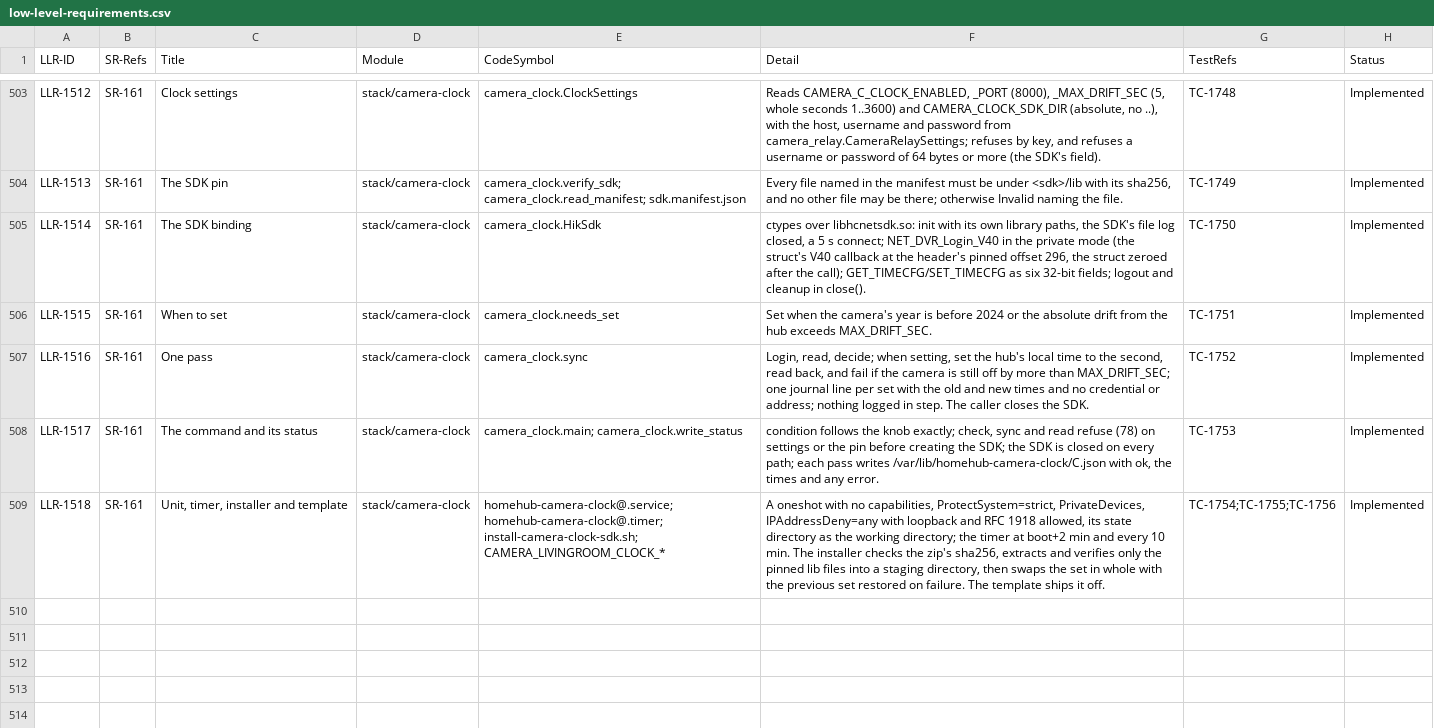
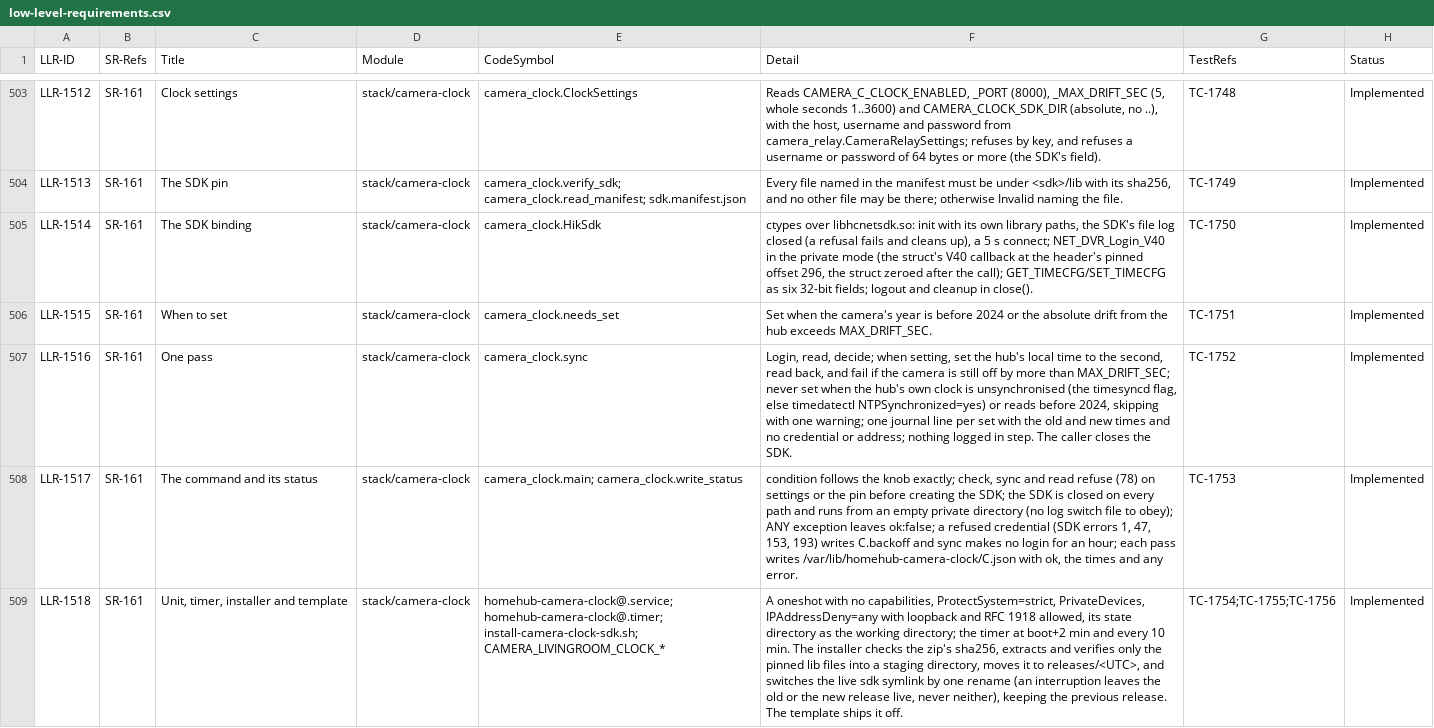
Before and after one commit to diytechy/MiniPC-Deployer, a CSV file: docs/requirements/low-level-requirements.csv, drawn as a sheet; only a part is shown, gaps mark what is left out; the diff names each change by its address in the sheet, - before the commit and + after, or states it on an @@ line.

```diff
--- a/docs/requirements/low-level-requirements.csv
+++ b/docs/requirements/low-level-requirements.csv
-F505 (Detail): …file log closed, a 5…
+F505 (Detail): …file log closed (a refusal fails and cleans up), a 5…
-F507 (Detail): …than MAX_DRIFT_SEC; one journal…
+F507 (Detail): …than MAX_DRIFT_SEC; never set when the hub's own clock is unsynchronised (the timesyncd flag, else timedatectl NTPSynchronized=yes) or reads before 2024, skipping with one warning; one journal…
-F508 (Detail): …on every path; each pass…
+F508 (Detail): …on every path and runs from an empty private directory (no log switch file to obey); ANY exception leaves ok:false; a refused credential (SDK errors 1, 47, 153, 193) writes C.backoff and sync makes no login for an hour; each pass…
-F509 (Detail): …staging directory, then swaps the set in whole with the previous set restored on failure. The template…
+F509 (Detail): …staging directory, moves it to releases/<UTC>, and switches the live sdk symlink by one rename (an interruption leaves the old or the new release live, never neither), keeping the previous release. The template…
```
